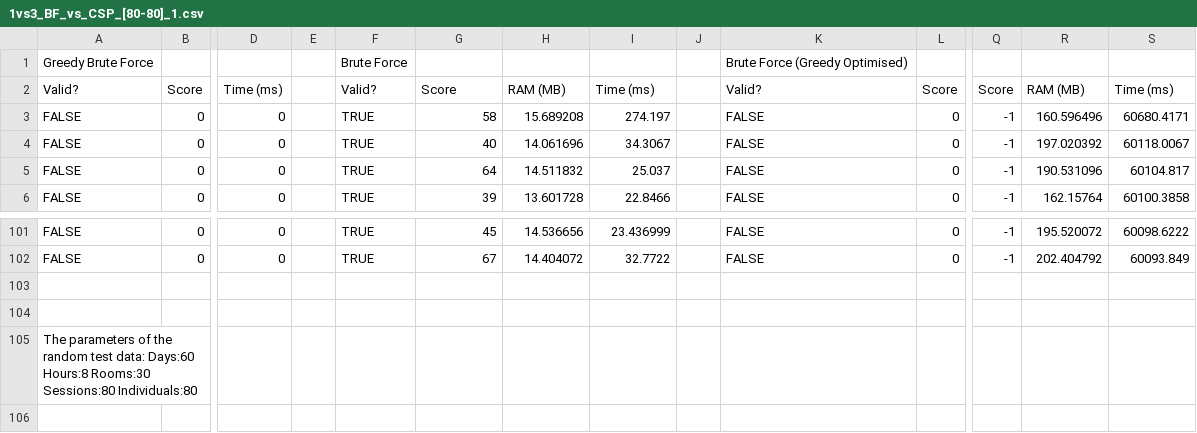
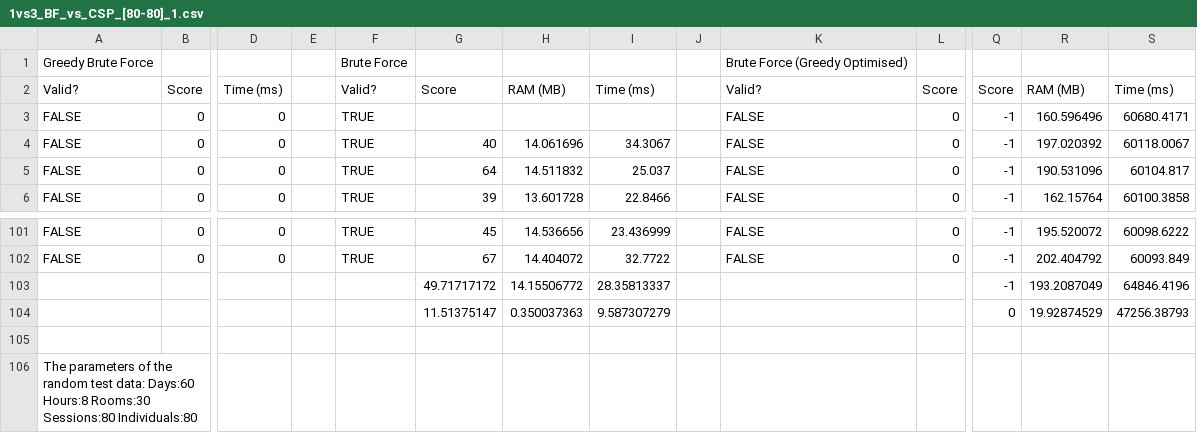
Before and after one commit to aidanbrocklebank/complex-events-scheduler, a CSV file: results/1vs3_BF_vs_CSP_[80-80]_1.csv, drawn as a sheet; only a part is shown, gaps mark what is left out; rows hold the shown columns only; the diff names each change by its address in the sheet, - before the commit and + after, or states it on an @@ line.

```diff
--- a/results/1vs3_BF_vs_CSP_[80-80]_1.csv
+++ b/results/1vs3_BF_vs_CSP_[80-80]_1.csv
-G3: 58
+G3: (empty)
-H3: 15.689208
+H3: (empty)
-I3: 274.197
+I3: (empty)
-row 103: (empty)
+row 103:  |  |  |  |  | 49.71717172 | 14.15506772 | 28.35813337 |  |  |  | -1 | 193.2087049 | 64846.4196
+row 104:  |  |  |  |  | 11.51375147 | 0.350037363 | 9.587307279 |  |  |  | 0 | 19.92874529 | 47256.38793
```
Also changed, not shown: results/1vs3_BF_vs_CSP_[10-10]_1.csv, results/1vs3_BF_vs_CSP_[20-20]_1.csv, 15 other files.
